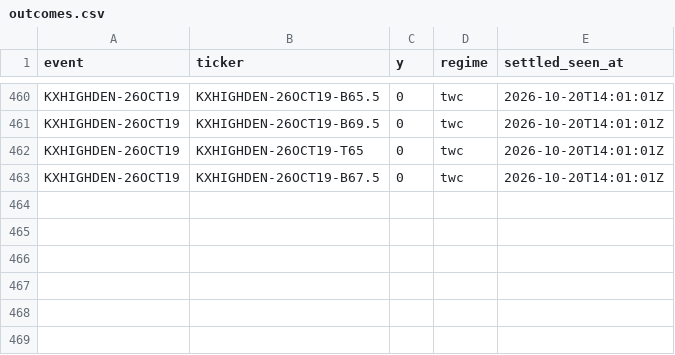
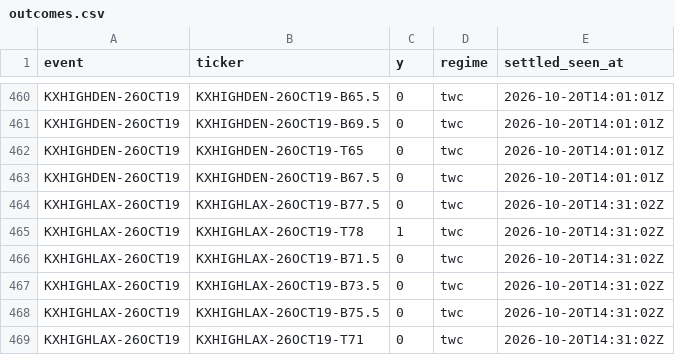
Before and after one commit to physicalreasoning/isotherm, a CSV file: outcomes.csv, drawn as a sheet; only a part is shown, gaps mark what is left out.

```diff
--- a/outcomes.csv
+++ b/outcomes.csv
@@ -463 +463,7 @@ KXHIGHDEN-26OCT19,KXHIGHDEN-26OCT19-T65,0,twc,2026-10-20T14:01:01Z
 KXHIGHDEN-26OCT19,KXHIGHDEN-26OCT19-B67.5,0,twc,2026-10-20T14:01:01Z
+KXHIGHLAX-26OCT19,KXHIGHLAX-26OCT19-B77.5,0,twc,2026-10-20T14:31:02Z
+KXHIGHLAX-26OCT19,KXHIGHLAX-26OCT19-T78,1,twc,2026-10-20T14:31:02Z
+KXHIGHLAX-26OCT19,KXHIGHLAX-26OCT19-B71.5,0,twc,2026-10-20T14:31:02Z
+KXHIGHLAX-26OCT19,KXHIGHLAX-26OCT19-B73.5,0,twc,2026-10-20T14:31:02Z
+KXHIGHLAX-26OCT19,KXHIGHLAX-26OCT19-B75.5,0,twc,2026-10-20T14:31:02Z
+KXHIGHLAX-26OCT19,KXHIGHLAX-26OCT19-T71,0,twc,2026-10-20T14:31:02Z
```
Also changed, not shown: 3 other files.
